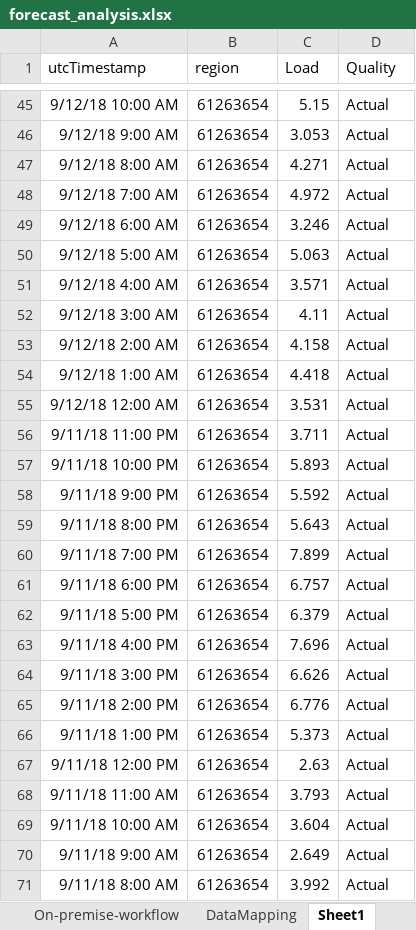
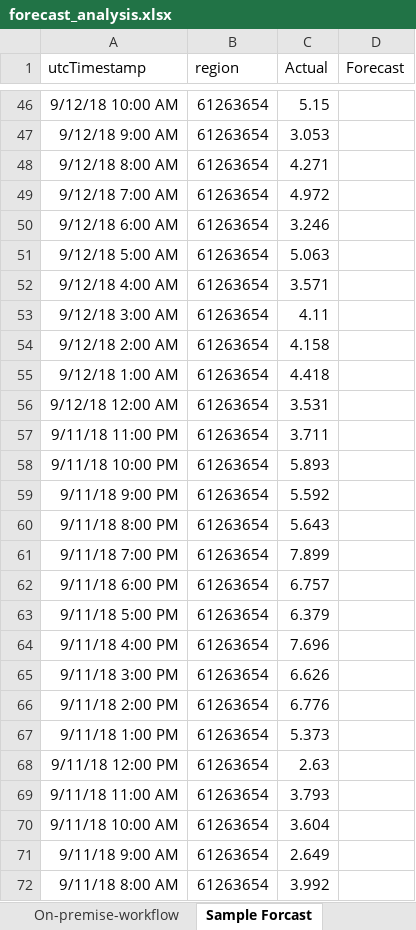
Before and after one commit to craignicholson/SQL-Server-R-Services-Samples, an Excel workbook: EnergyDemandForecasting/SQLR/src/sql/forecast_analysis.xlsx, sheet Sample Forcast, drawn as a sheet; only a part is shown, gaps mark what is left out; values as stored, in another font and other column widths than the file's, no borders; charts and pictures not drawn; addresses are those after the commit; the diff covers the shown part only; the diff names each change by its address in the sheet, - before the commit and + after, or states it on an @@ line.

```diff
--- a/EnergyDemandForecasting/SQLR/src/sql/forecast_analysis.xlsx (sheet Sample Forcast)
+++ b/EnergyDemandForecasting/SQLR/src/sql/forecast_analysis.xlsx (sheet Sample Forcast)
-sheet tab: Sheet1
+sheet tab: Sample Forcast
-C1: Load
+C1: Actual
-D1: Quality
+D1: Forecast
-D46:D72 (Forecast): Actual
+D46:D72 (Forecast): (empty)
```
Also changed, not shown: 1 added row and 117 edited cells elsewhere in this sheet, sheet DataMapping, sheet Review of Forcast, other sheet tabs, charts or pictures, 17 other files.
